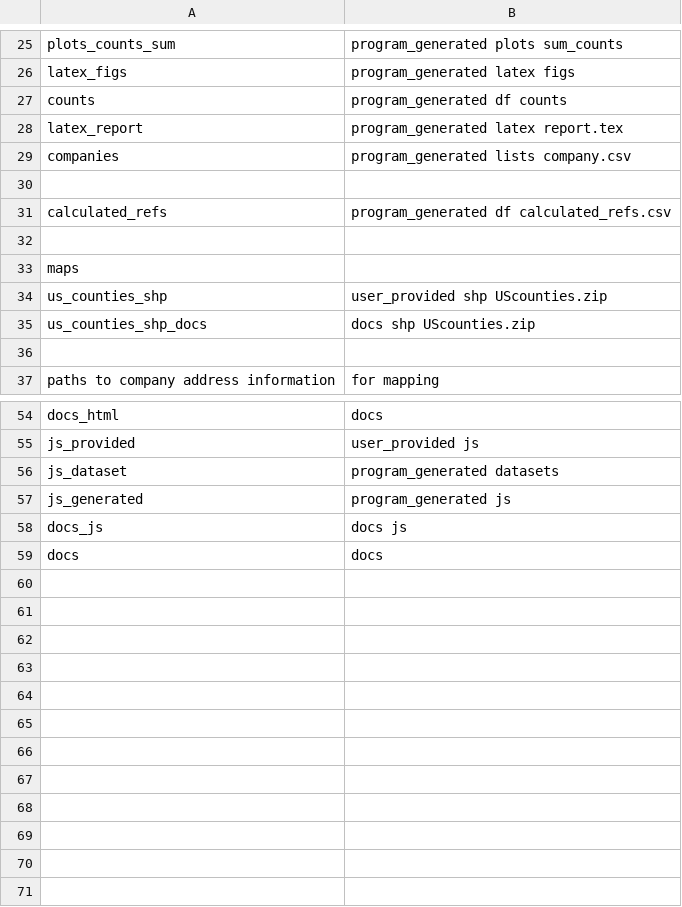
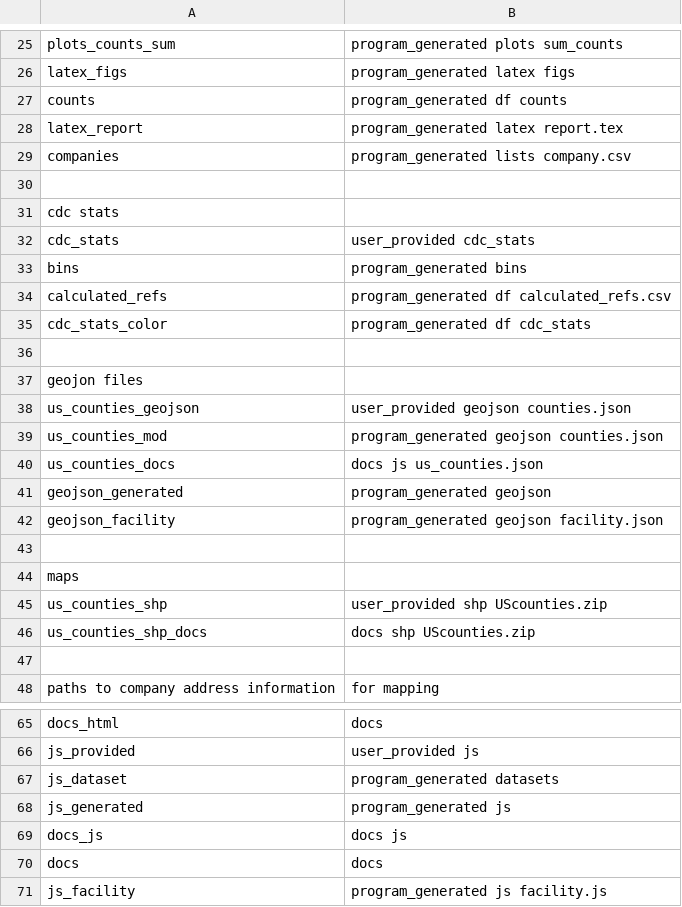
Before and after one commit to jesnyder/mapGMP, a CSV file: user_provided/admin/paths.csv, drawn as a sheet; only a part is shown, gaps mark what is left out.

Commit message:
generated map

```diff
--- a/user_provided/admin/paths.csv
+++ b/user_provided/admin/paths.csv
@@ -30,3 +30,14 @@ companies,program_generated lists company.csv
 
+cdc stats
+cdc_stats,user_provided cdc_stats
+bins,program_generated bins
 calculated_refs,program_generated df calculated_refs.csv
+cdc_stats_color,program_generated df cdc_stats
+
+geojon files
+us_counties_geojson,user_provided geojson counties.json
+us_counties_mod,program_generated geojson counties.json
+us_counties_docs,docs js us_counties.json
+geojson_generated,program_generated geojson
+geojson_facility,program_generated geojson facility.json
 
@@ -59 +70,2 @@ docs_js,docs js
 docs,docs
+js_facility,program_generated js facility.js
```
Also changed, not shown: program_generated/locations/facilities.csv, user_provided/admin/facilites_terms_to_remove.csv, 37 other files.
